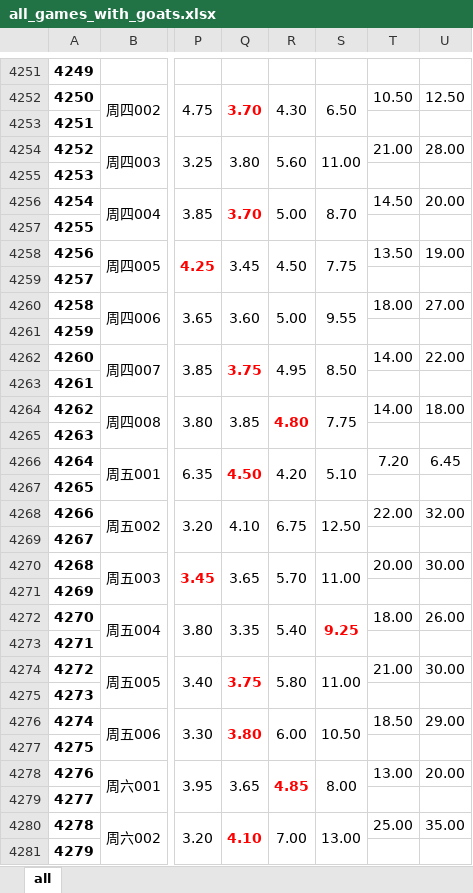
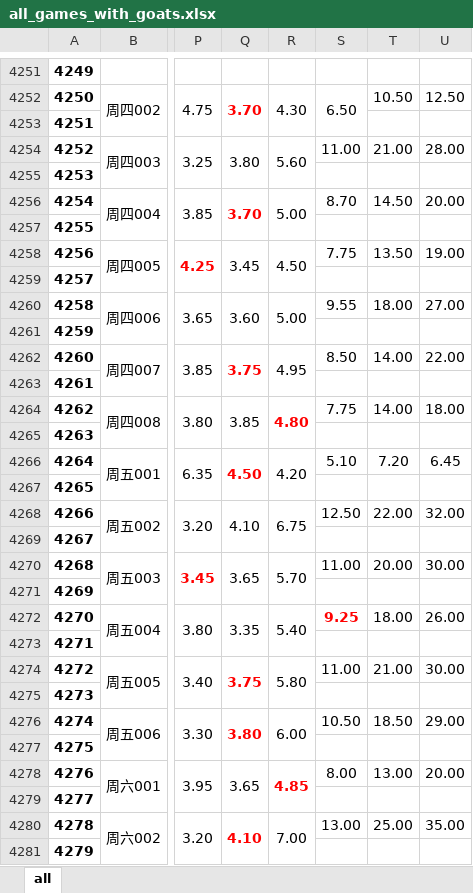
Before and after one commit to xunxuntu/notes, an Excel workbook: x_f/all_games_with_goats.xlsx, sheet all, drawn as a sheet; only a part is shown, gaps mark what is left out; values as stored, in another font and other column widths than the file's, no borders; removed rows and columns are numbered as before the commit, all else as after; the diff covers the shown part only; the diff names each change by its address in the sheet, - before the commit and + after, or states it on an @@ line.

```diff
--- a/x_f/all_games_with_goats.xlsx (sheet all)
+++ b/x_f/all_games_with_goats.xlsx (sheet all)
-S4254:S4255 merged
-S4256:S4257 merged
-S4258:S4259 merged
-S4260:S4261 merged
-S4262:S4263 merged
-S4264:S4265 merged
-S4266:S4267 merged
-S4268:S4269 merged
-S4270:S4271 merged
-S4272:S4273 merged
-S4274:S4275 merged
-S4276:S4277 merged
-S4278:S4279 merged
-S4280:S4281 merged
```
Also changed, not shown: 12 added rows and merged cells elsewhere in this sheet, x_f/all_games.xlsx, x_f/goats.xlsx, 13 other files.
